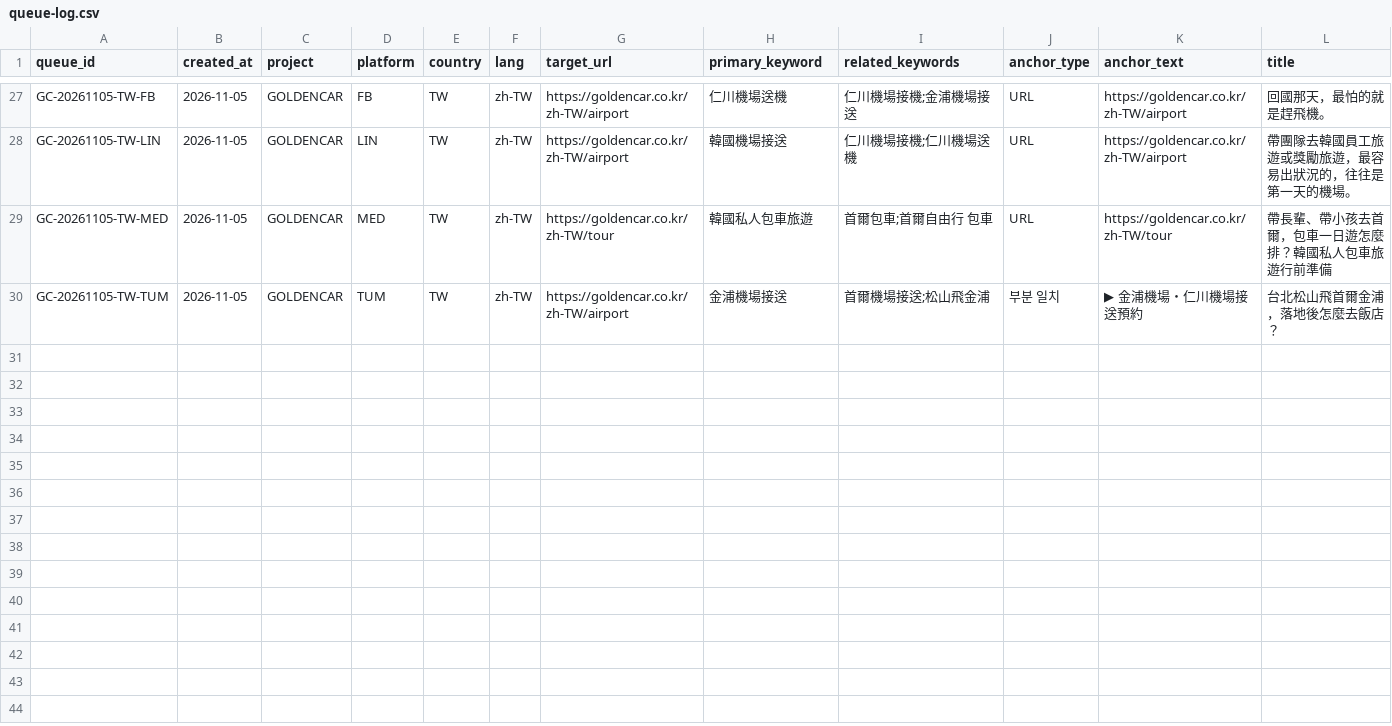
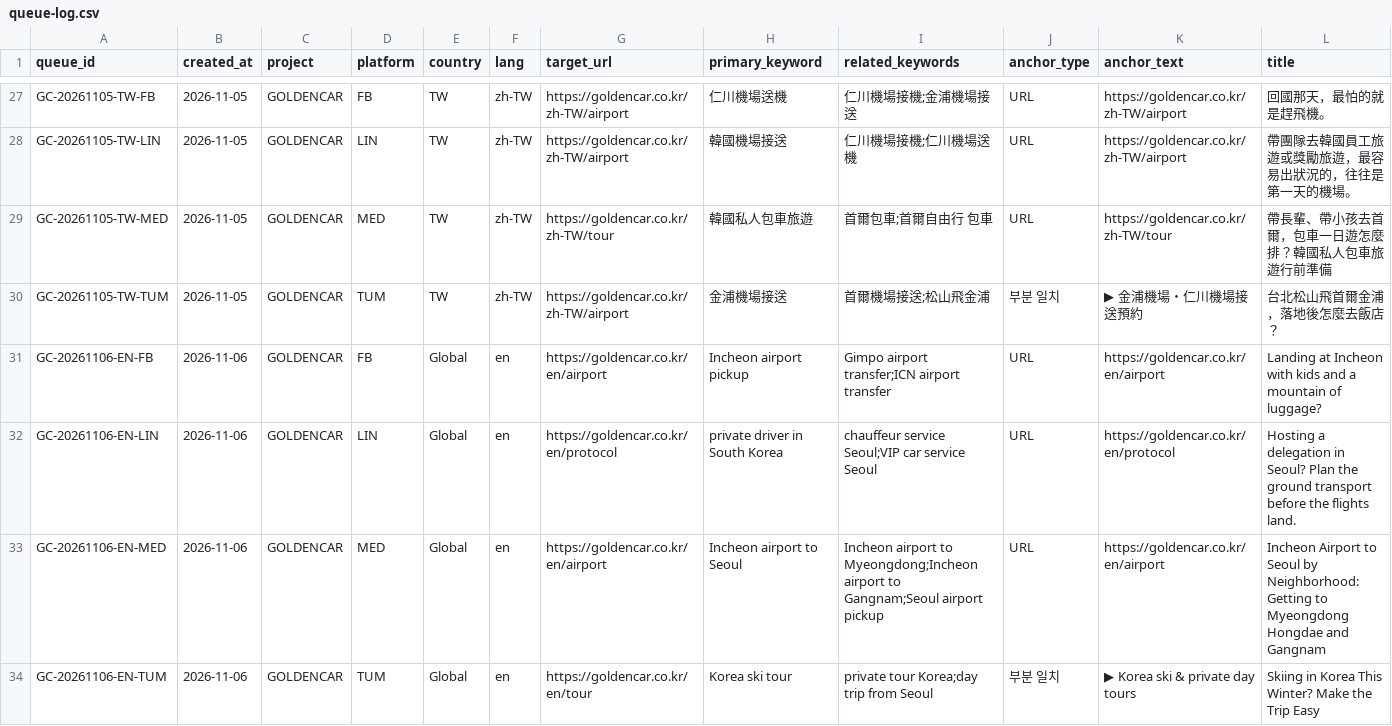
Before and after one commit to NJM-hub/NJM, a CSV file: .claude/skills/goldencar-backlink/queue-log.csv, drawn as a sheet; only a part is shown, gaps mark what is left out; rows hold the shown columns only; the diff names each change by its address in the sheet, - before the commit and + after, or states it on an @@ line.

```diff
--- a/.claude/skills/goldencar-backlink/queue-log.csv
+++ b/.claude/skills/goldencar-backlink/queue-log.csv
+row 31: GC-20261106-EN-FB | 2026-11-06 | GOLDENCAR | FB | Global | en | https://goldencar.co.kr/en/airport | Incheon airport pickup | Gimpo airport transfer;ICN airport transfer | URL | https://goldencar.co.kr/en/airport | Landing at Incheon with kids and a mountain of luggage?
+row 32: GC-20261106-EN-LIN | 2026-11-06 | GOLDENCAR | LIN | Global | en | https://goldencar.co.kr/en/protocol | private driver in South Korea | chauffeur service Seoul;VIP car service Seoul | URL | https://goldencar.co.kr/en/protocol | Hosting a delegation in Seoul? Plan the ground transport before the flights land.
+row 33: GC-20261106-EN-MED | 2026-11-06 | GOLDENCAR | MED | Global | en | https://goldencar.co.kr/en/airport | Incheon airport to Seoul | Incheon airport to Myeongdong;Incheon airport to Gangnam;Seoul airport pickup | URL | https://goldencar.co.kr/en/airport | Incheon Airport to Seoul by Neighborhood: Getting to Myeongdong Hongdae and Gangnam
+row 34: GC-20261106-EN-TUM | 2026-11-06 | GOLDENCAR | TUM | Global | en | https://goldencar.co.kr/en/tour | Korea ski tour | private tour Korea;day trip from Seoul | 부분 일치 | ▶ Korea ski & private day tours | Skiing in Korea This Winter? Make the Trip Easy
```
Also changed, not shown: 6 other files.
